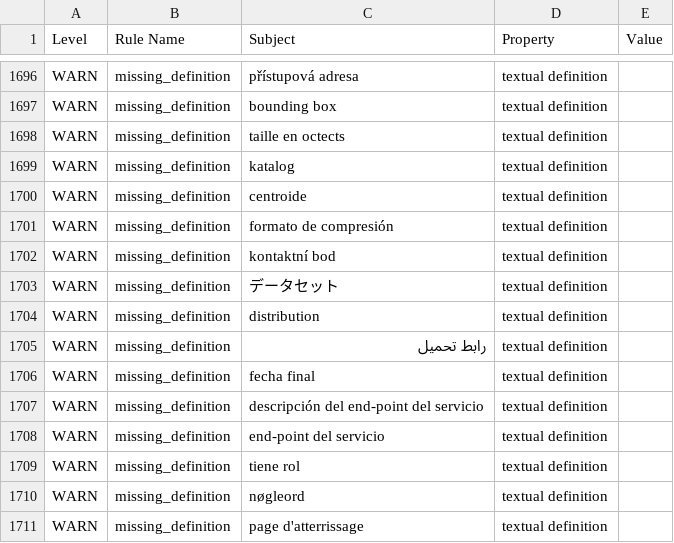
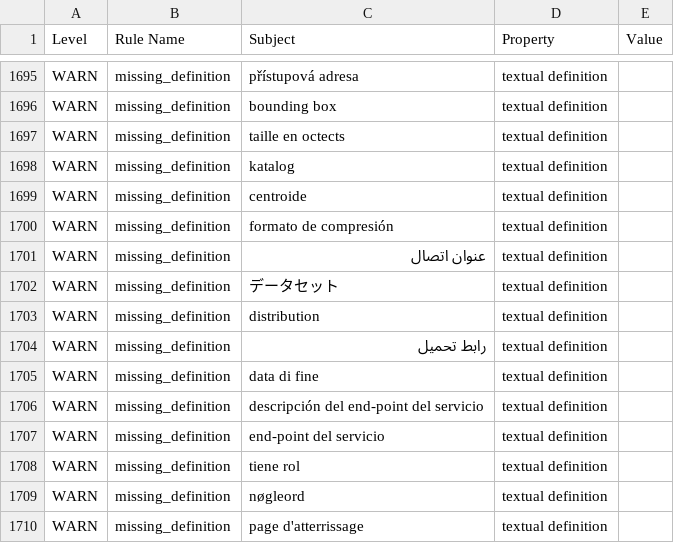
Before and after one commit to nasa/LSDAO, a TSV file: src/ontology/reports/slso.owl-obo-report.tsv, drawn as a sheet; only a part is shown, gaps mark what is left out; the diff covers the shown part only.

```diff
--- a/src/ontology/reports/slso.owl-obo-report.tsv
+++ b/src/ontology/reports/slso.owl-obo-report.tsv
@@ -1815,3 +1814,3 @@ WARN	missing_definition	centroide	textual definition
 WARN	missing_definition	formato de compresión	textual definition	
-WARN	missing_definition	kontaktní bod	textual definition	
+WARN	missing_definition	عنوان اتصال	textual definition	
 WARN	missing_definition	データセット	textual definition	
@@ -1819,3 +1818,3 @@ WARN	missing_definition	distribution	textual definition
 WARN	missing_definition	رابط تحميل	textual definition	
-WARN	missing_definition	fecha final	textual definition	
+WARN	missing_definition	data di fine	textual definition	
 WARN	missing_definition	descripción del end-point del servicio	textual definition	
```
Also changed, not shown: 1 removed row and 15 edited cells elsewhere in this file, src/ontology/reports/slso-base.owl-obo-report.tsv, src/ontology/reports/slso-edit.owl-obo-report.tsv, 16 other files.
